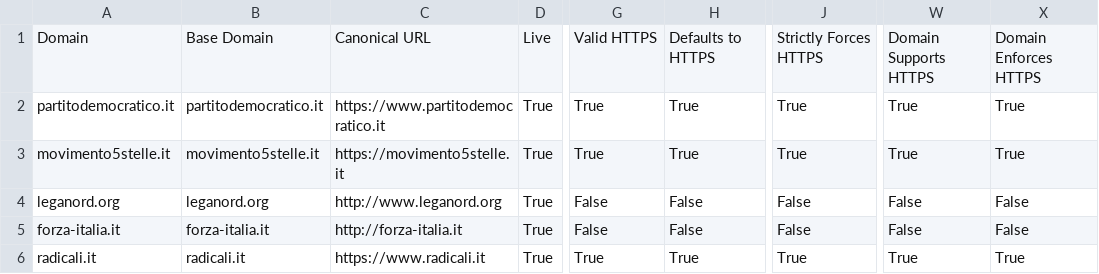
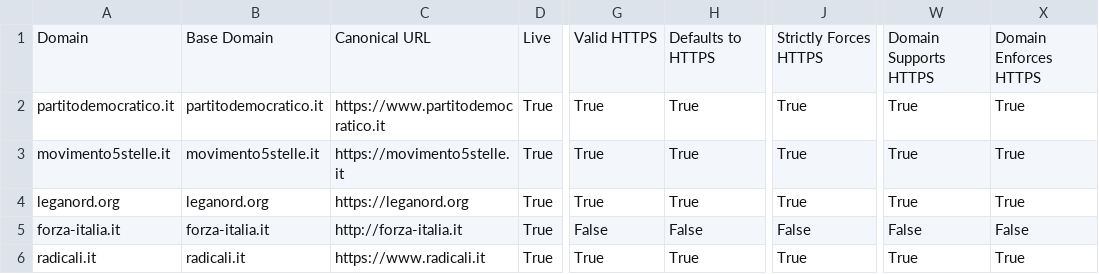
Before and after one commit to sicurezzadeimedia/italia, a CSV file: politica-risultati.csv, drawn as a sheet; only a part is shown, gaps mark what is left out; the diff names each change by its address in the sheet, - before the commit and + after, or states it on an @@ line.

```diff
--- a/politica-risultati.csv
+++ b/politica-risultati.csv
-C4: http://www.leganord.org
+C4: https://leganord.org
-G4: False
+G4: True
-H4: False
+H4: True
-J4: False
+J4: True
-W4: False
+W4: True
-X4: False
+X4: True
```
Also changed, not shown: media-risultati.csv.
